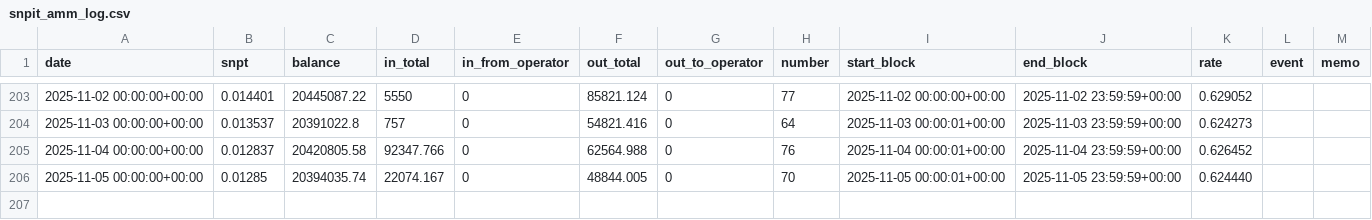
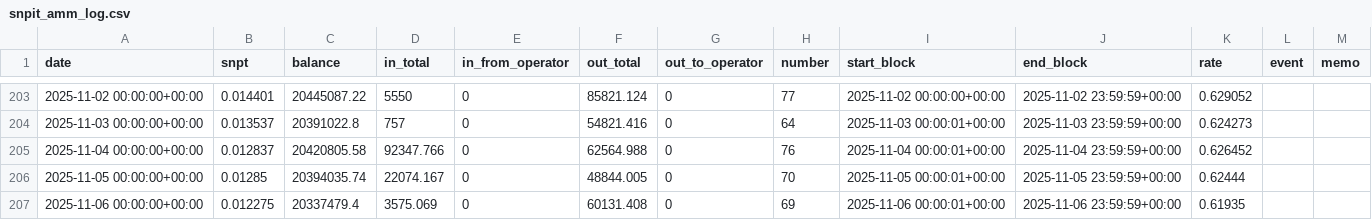
Before and after one commit to hachijyo/snpit-amm-dashboard, a CSV file: snpit_amm_log.csv, drawn as a sheet; only a part is shown, gaps mark what is left out.

Commit message:
Add files via upload

```diff
--- a/snpit_amm_log.csv
+++ b/snpit_amm_log.csv
@@ -205,2 +205,3 @@ date,snpt,balance,in_total,in_from_operator,out_total,out_to_operator,number,sta
 2025-11-04 00:00:00+00:00,0.012837,20420805.58,92347.766,0,62564.988,0,76,2025-11-04 00:00:01+00:00,2025-11-04 23:59:59+00:00,0.626452,,
-2025-11-05 00:00:00+00:00,0.01285,20394035.74,22074.167,0,48844.005,0,70,2025-11-05 00:00:01+00:00,2025-11-05 23:59:59+00:00,0.624440 ,,
+2025-11-05 00:00:00+00:00,0.01285,20394035.74,22074.167,0,48844.005,0,70,2025-11-05 00:00:01+00:00,2025-11-05 23:59:59+00:00,0.62444,,
+2025-11-06 00:00:00+00:00,0.012275,20337479.4,3575.069,0,60131.408,0,69,2025-11-06 00:00:01+00:00,2025-11-06 23:59:59+00:00,0.61935,,
```
